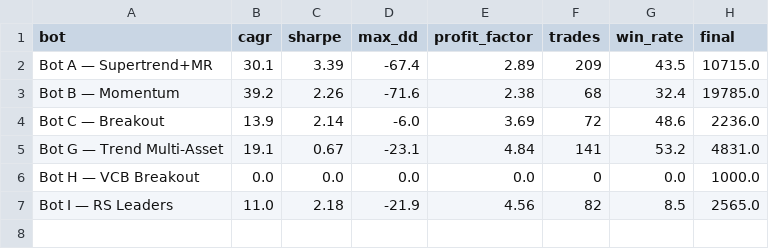
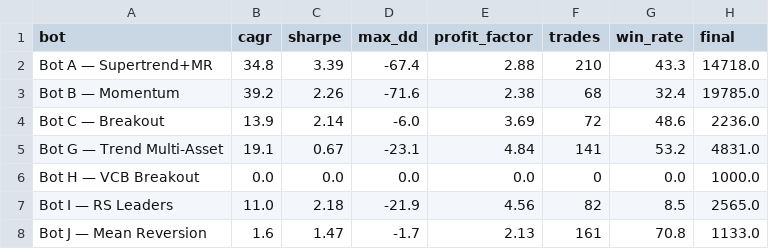
Before and after one commit to Judamour/bot, a CSV file: backtest/results/multi_summary.csv, drawn as a sheet.

```diff
--- a/backtest/results/multi_summary.csv
+++ b/backtest/results/multi_summary.csv
@@ -1,3 +1,3 @@
 bot,cagr,sharpe,max_dd,profit_factor,trades,win_rate,final
-Bot A — Supertrend+MR,30.1,3.39,-67.4,2.89,209,43.5,10715.0
+Bot A — Supertrend+MR,34.8,3.39,-67.4,2.88,210,43.3,14718.0
 Bot B — Momentum,39.2,2.26,-71.6,2.38,68,32.4,19785.0
@@ -7 +7,2 @@ Bot H — VCB Breakout,0.0,0.0,0.0,0.0,0,0.0,1000.0
 Bot I — RS Leaders,11.0,2.18,-21.9,4.56,82,8.5,2565.0
+Bot J — Mean Reversion,1.6,1.47,-1.7,2.13,161,70.8,1133.0
```
Also changed, not shown: backtest/results/bot_z_comparison.csv, 4 other files.
